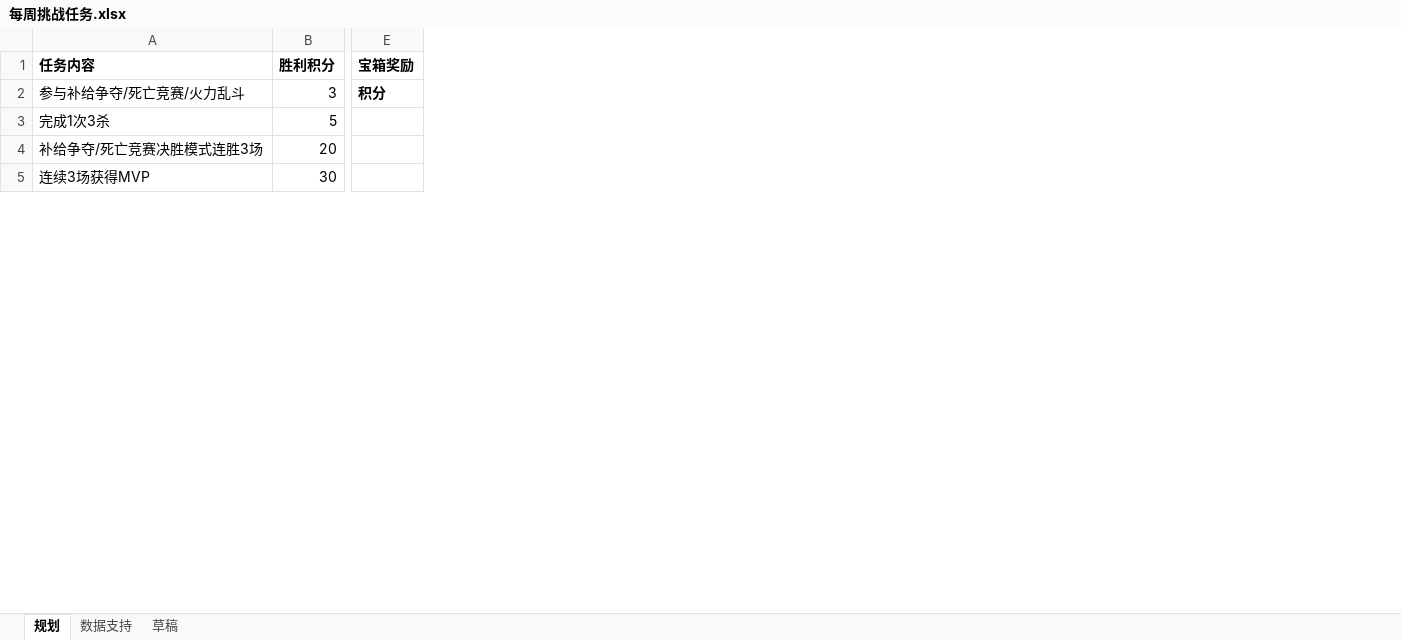
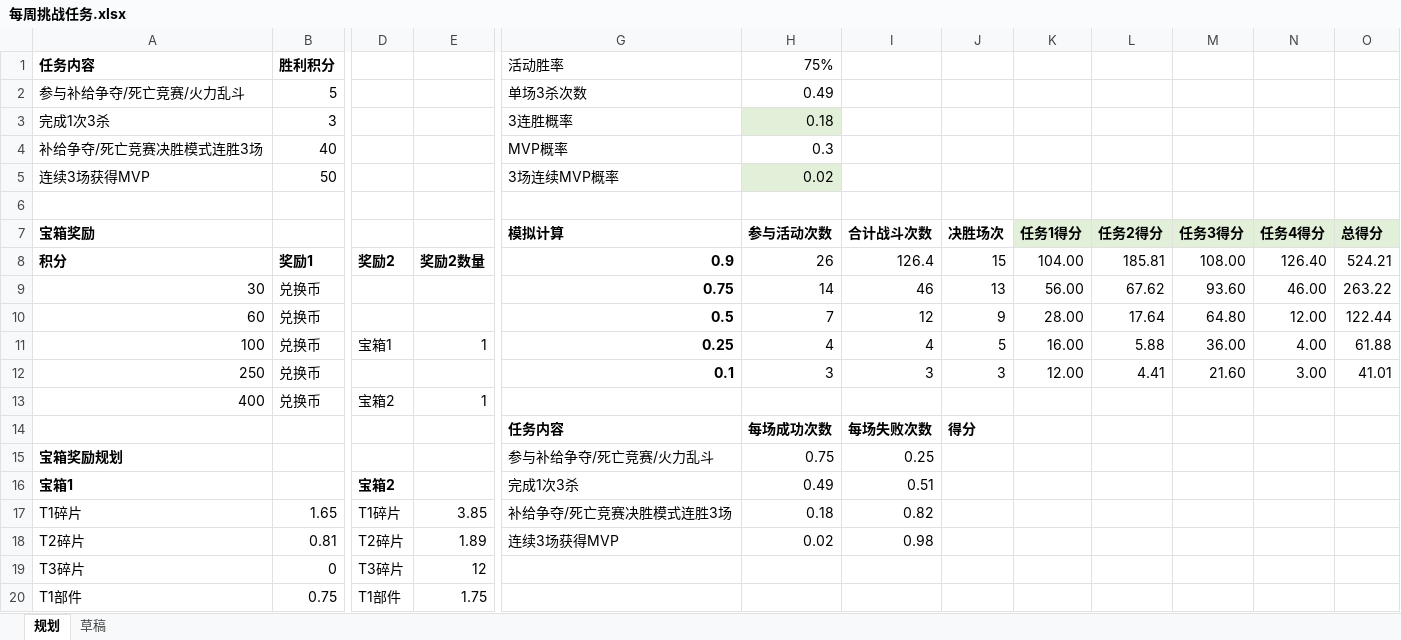
Before and after one commit to JakeYu1212/Notes, an Excel workbook: [Work]/每周挑战任务/每周挑战任务.xlsx, sheet 规划, drawn as a sheet; only a part is shown, gaps mark what is left out; values as stored, in another font and other column widths than the file's, no borders; conditional formats not drawn; removed rows and columns are numbered as before the commit, all else as after; rows hold the shown columns only; the diff covers the shown part only; the diff names each change by its address in the sheet, - before the commit and + after, or states it on an @@ line.

```diff
--- a/[Work]/每周挑战任务/每周挑战任务.xlsx (sheet 规划)
+++ b/[Work]/每周挑战任务/每周挑战任务.xlsx (sheet 规划)
-sheet tab: 数据支持
+column D, empty
+column E, empty
-column E (宝箱奖励), row 2: 积分
+column G (活动胜率), rows 2-5: 单场3杀次数 | 3连胜概率 | MVP概率 | 3场连续MVP概率
+column H (75%), rows 2-5: 0.49 | 0.18 | 0.3 | 0.02
+column I, empty
+column J, empty
+column K, empty
+column L, empty
+column M, empty
+column N, empty
+column O, empty
-B2 (胜利积分): 3
+B2 (胜利积分): 5
-B3 (胜利积分): 5
+B3 (胜利积分): 3
-B4 (胜利积分): 20
+B4 (胜利积分): 40
-B5 (胜利积分): 30
+B5 (胜利积分): 50
+row 6: (empty)
+row 7: 宝箱奖励 |  |  |  | 模拟计算 | 参与活动次数 | 合计战斗次数 | 决胜场次 | 任务1得分 | 任务2得分 | 任务3得分 | 任务4得分 | 总得分
+row 8: 积分 | 奖励1 | 奖励2 | 奖励2数量 | 0.9 | 26 | 126.4 | 15 | 104.00 | 185.81 | 108.00 | 126.40 | 524.21
+row 9: 30 | 兑换币 |  |  | 0.75 | 14 | 46 | 13 | 56.00 | 67.62 | 93.60 | 46.00 | 263.22
+row 10: 60 | 兑换币 |  |  | 0.5 | 7 | 12 | 9 | 28.00 | 17.64 | 64.80 | 12.00 | 122.44
+row 11: 100 | 兑换币 | 宝箱1 | 1 | 0.25 | 4 | 4 | 5 | 16.00 | 5.88 | 36.00 | 4.00 | 61.88
+row 12: 250 | 兑换币 |  |  | 0.1 | 3 | 3 | 3 | 12.00 | 4.41 | 21.60 | 3.00 | 41.01
+row 13: 400 | 兑换币 | 宝箱2 | 1
+row 14:  |  |  |  | 任务内容 | 每场成功次数 | 每场失败次数 | 得分
+row 15: 宝箱奖励规划 |  |  |  | 参与补给争夺/死亡竞赛/火力乱斗 | 0.75 | 0.25
+row 16: 宝箱1 |  | 宝箱2 |  | 完成1次3杀 | 0.49 | 0.51
+row 17: T1碎片 | 1.65 | T1碎片 | 3.85 | 补给争夺/死亡竞赛决胜模式连胜3场 | 0.18 | 0.82
+row 18: T2碎片 | 0.81 | T2碎片 | 1.89 | 连续3场获得MVP | 0.02 | 0.98
+row 19: T3碎片 | 0 | T3碎片 | 12
+row 20: T1部件 | 0.75 | T1部件 | 1.75
```
Also changed, not shown: 6 added rows, 1 removed row, 4 removed columns and 7 edited cells elsewhere in this sheet, 2 other files.
